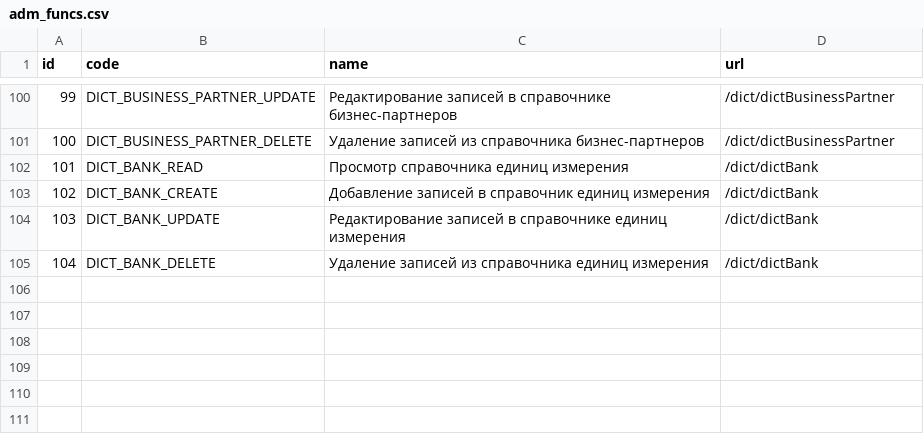
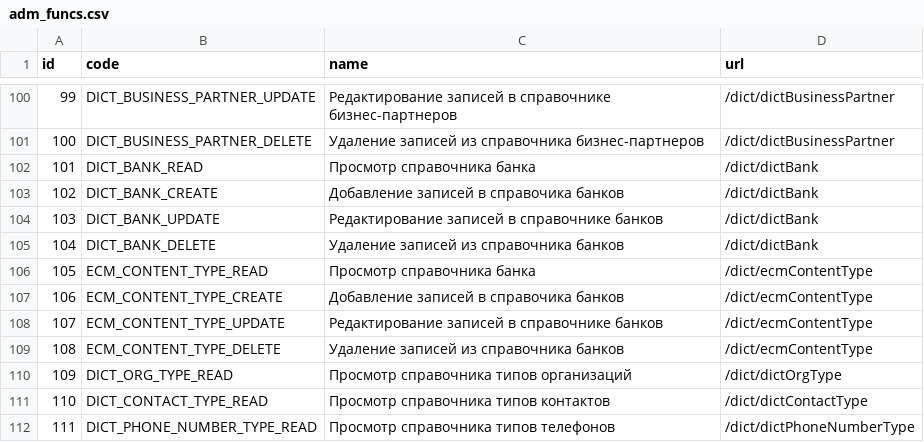
Before and after one commit to eugenenew80/blnAdmApi, a CSV file: src/main/resources/liquibase/dev/release-1/data/adm_funcs.csv, drawn as a sheet; only a part is shown, gaps mark what is left out.

Commit message:
Add new role_funcs and delete changelog-8

```diff
--- a/src/main/resources/liquibase/dev/release-1/data/adm_funcs.csv
+++ b/src/main/resources/liquibase/dev/release-1/data/adm_funcs.csv
@@ -101,5 +101,12 @@
 100;DICT_BUSINESS_PARTNER_DELETE;Удаление записей из справочника бизнес-партнеров;/dict/dictBusinessPartner
-101;DICT_BANK_READ;Просмотр справочника единиц измерения;/dict/dictBank
-102;DICT_BANK_CREATE;Добавление записей в справочник единиц измерения;/dict/dictBank
-103;DICT_BANK_UPDATE;Редактирование записей в справочнике единиц измерения;/dict/dictBank
-104;DICT_BANK_DELETE;Удаление записей из справочника единиц измерения;/dict/dictBank
+101;DICT_BANK_READ;Просмотр справочника банка;/dict/dictBank
+102;DICT_BANK_CREATE;Добавление записей в справочика банков;/dict/dictBank
+103;DICT_BANK_UPDATE;Редактирование записей в справочнике банков;/dict/dictBank
+104;DICT_BANK_DELETE;Удаление записей из справочника банков;/dict/dictBank
+105;ECM_CONTENT_TYPE_READ;Просмотр справочника банка;/dict/ecmContentType
+106;ECM_CONTENT_TYPE_CREATE;Добавление записей в справочика банков;/dict/ecmContentType
+107;ECM_CONTENT_TYPE_UPDATE;Редактирование записей в справочнике банков;/dict/ecmContentType
+108;ECM_CONTENT_TYPE_DELETE;Удаление записей из справочника банков;/dict/ecmContentType
+109;DICT_ORG_TYPE_READ;Просмотр справочника типов организаций;/dict/dictOrgType
+110;DICT_CONTACT_TYPE_READ;Просмотр справочника типов контактов;/dict/dictContactType
+111;DICT_PHONE_NUMBER_TYPE_READ;Просмотр справочника типов телефонов;/dict/dictPhoneNumberType
```
Also changed, not shown: src/main/resources/liquibase/dev/release-1/data/adm_role_funcs.csv, 2 other files.
